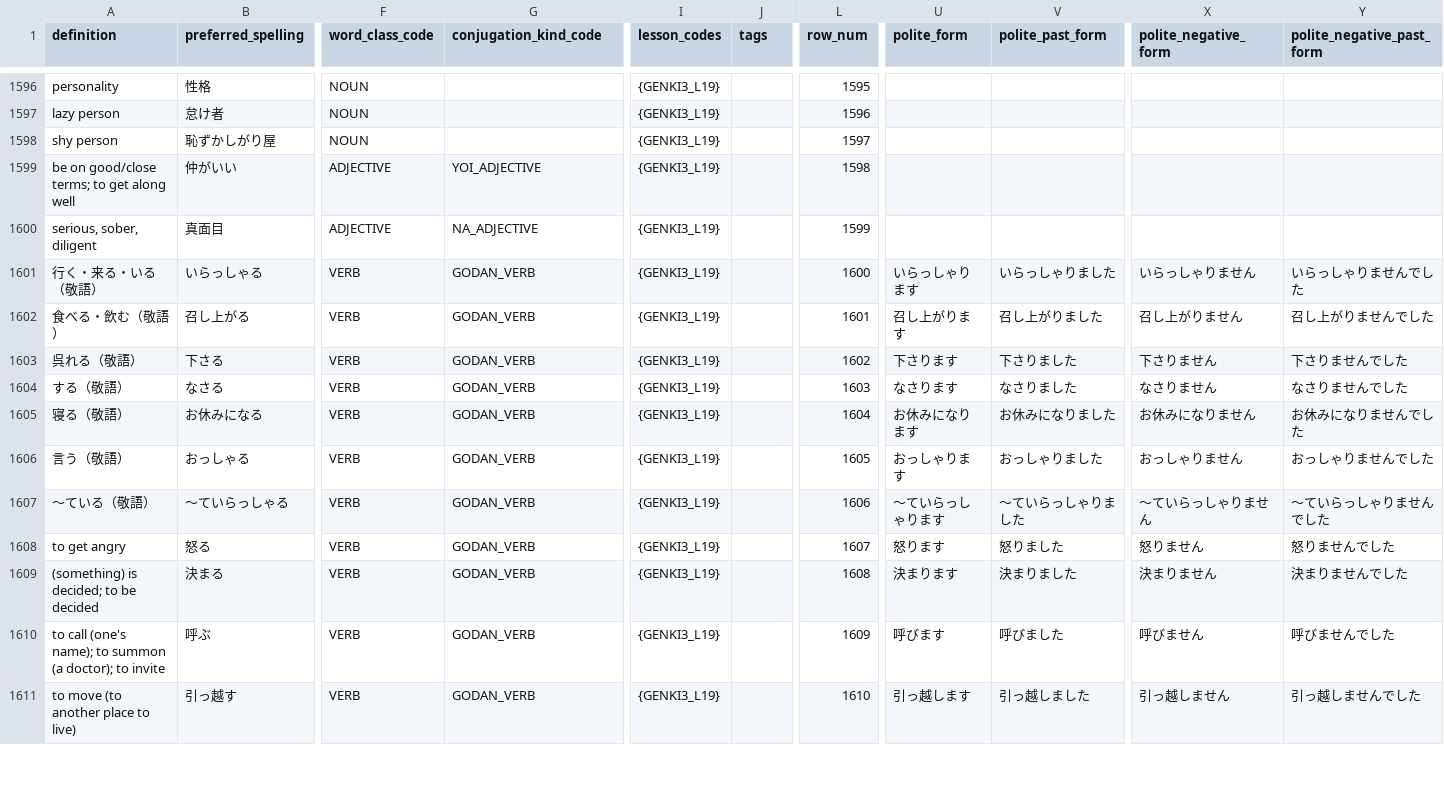
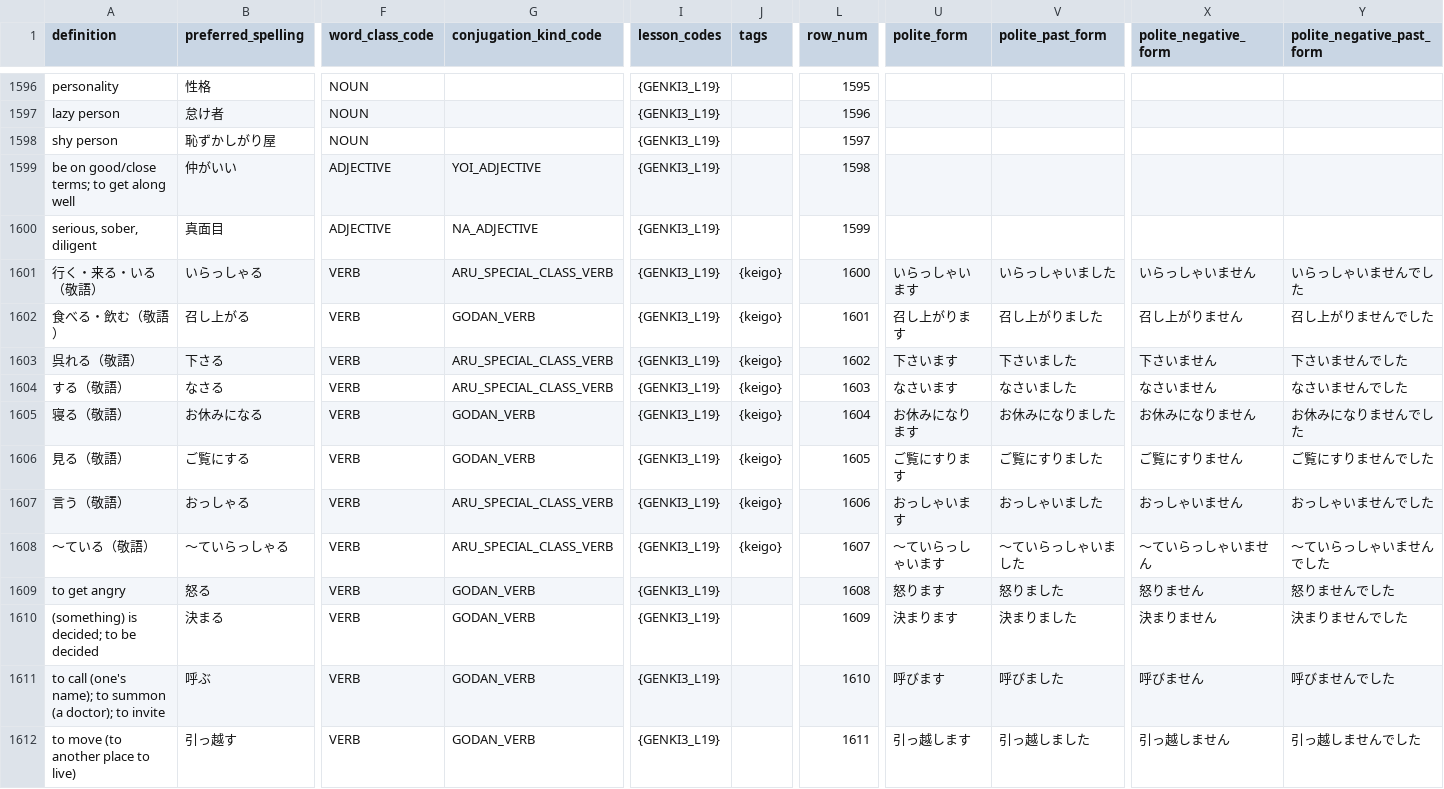
Before and after one commit to paploo/goi, a CSV file: files/vocabulary/google_sheet.csv, drawn as a sheet; only a part is shown, gaps mark what is left out; addresses are those after the commit; rows hold the shown columns only; the diff covers the shown part only; the diff names each change by its address in the sheet, - before the commit and + after, or states it on an @@ line.

```diff
--- a/files/vocabulary/google_sheet.csv
+++ b/files/vocabulary/google_sheet.csv
-G1601 (conjugation_kind_code): GODAN_VERB
+G1601 (conjugation_kind_code): ARU_SPECIAL_CLASS_VERB
-J1601:J1605 (tags): (empty)
+J1601:J1605 (tags): {keigo}
-U1601 (polite_form): いらっしゃります
+U1601 (polite_form): いらっしゃいます
-V1601 (polite_past_form): いらっしゃりました
+V1601 (polite_past_form): いらっしゃいました
-X1601 (polite_negative_form): いらっしゃりません
+X1601 (polite_negative_form): いらっしゃいません
-Y1601 (polite_negative_past_form): いらっしゃりませんでした
+Y1601 (polite_negative_past_form): いらっしゃいませんでした
-G1603:G1604 (conjugation_kind_code): GODAN_VERB
+G1603:G1604 (conjugation_kind_code): ARU_SPECIAL_CLASS_VERB
-U1603 (polite_form): 下さります
+U1603 (polite_form): 下さいます
-V1603 (polite_past_form): 下さりました
+V1603 (polite_past_form): 下さいました
-X1603 (polite_negative_form): 下さりません
+X1603 (polite_negative_form): 下さいません
-Y1603 (polite_negative_past_form): 下さりませんでした
+Y1603 (polite_negative_past_form): 下さいませんでした
-U1604 (polite_form): なさります
+U1604 (polite_form): なさいます
-V1604 (polite_past_form): なさりました
+V1604 (polite_past_form): なさいました
-X1604 (polite_negative_form): なさりません
+X1604 (polite_negative_form): なさいません
-Y1604 (polite_negative_past_form): なさりませんでした
+Y1604 (polite_negative_past_form): なさいませんでした
+row 1606: 見る（敬語） | ご覧にする | VERB | GODAN_VERB | {GENKI3_L19} | {keigo} | 1605 | ご覧にすります | ご覧にすりました | ご覧にすりません | ご覧にすりませんでした
-G1607:G1608 (conjugation_kind_code): GODAN_VERB
+G1607:G1608 (conjugation_kind_code): ARU_SPECIAL_CLASS_VERB
-J1607:J1608 (tags): (empty)
+J1607:J1608 (tags): {keigo}
-L1607 (row_num): 1605
+L1607 (row_num): 1606
-U1607 (polite_form): おっしゃります
+U1607 (polite_form): おっしゃいます
-V1607 (polite_past_form): おっしゃりました
+V1607 (polite_past_form): おっしゃいました
-X1607 (polite_negative_form): おっしゃりません
+X1607 (polite_negative_form): おっしゃいません
-Y1607 (polite_negative_past_form): おっしゃりませんでした
+Y1607 (polite_negative_past_form): おっしゃいませんでした
-L1608 (row_num): 1606
+L1608 (row_num): 1607
-U1608 (polite_form): 〜ていらっしゃります
+U1608 (polite_form): 〜ていらっしゃいます
-V1608 (polite_past_form): 〜ていらっしゃりました
+V1608 (polite_past_form): 〜ていらっしゃいました
-X1608 (polite_negative_form): 〜ていらっしゃりません
+X1608 (polite_negative_form): 〜ていらっしゃいません
-Y1608 (polite_negative_past_form): 〜ていらっしゃりませんでした
+Y1608 (polite_negative_past_form): 〜ていらっしゃいませんでした
-L1609 (row_num): 1607
+L1609 (row_num): 1608
-L1610 (row_num): 1608
+L1610 (row_num): 1609
-L1611 (row_num): 1609
+L1611 (row_num): 1610
-L1612 (row_num): 1610
+L1612 (row_num): 1611
```
Also changed, not shown: 96 edited cells elsewhere in this file, files/vocabulary/anki.csv, files/日本語 Vocab - Vocab.csv, 7 other files.
